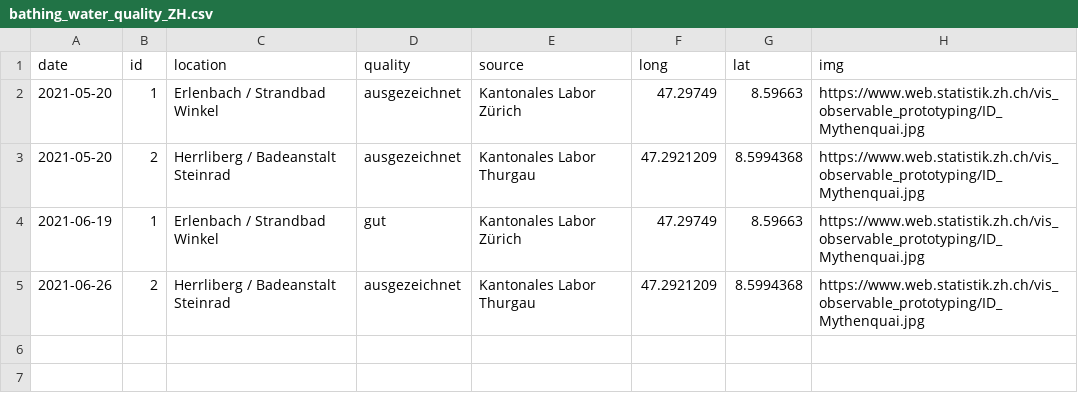
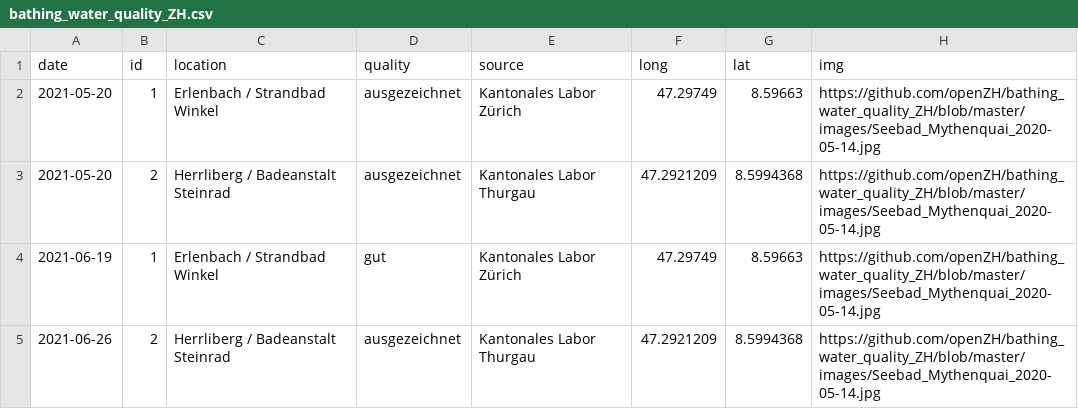
Before and after one commit to openZH/bathing_water_quality_ZH, a CSV file: data/bathing_water_quality_ZH.csv, drawn as a sheet.

Commit message:
Update bathing_water_quality_ZH.csv

```diff
--- a/data/bathing_water_quality_ZH.csv
+++ b/data/bathing_water_quality_ZH.csv
@@ -1,5 +1,5 @@
 date,id,location,quality,source,long,lat,img
-2021-05-20,1,Erlenbach / Strandbad Winkel,ausgezeichnet,Kantonales Labor Zürich,47.29749,8.59663,https://www.web.statistik.zh.ch/vis_observable_prototyping/ID_Mythenquai.jpg
-2021-05-20,2,Herrliberg / Badeanstalt Steinrad,ausgezeichnet,Kantonales Labor Thurgau,47.2921209,8.5994368,https://www.web.statistik.zh.ch/vis_observable_prototyping/ID_Mythenquai.jpg
-2021-06-19,1,Erlenbach / Strandbad Winkel,gut,Kantonales Labor Zürich,47.29749,8.59663,https://www.web.statistik.zh.ch/vis_observable_prototyping/ID_Mythenquai.jpg
-2021-06-26,2,Herrliberg / Badeanstalt Steinrad,ausgezeichnet,Kantonales Labor Thurgau,47.2921209,8.5994368,https://www.web.statistik.zh.ch/vis_observable_prototyping/ID_Mythenquai.jpg
+2021-05-20,1,Erlenbach / Strandbad Winkel,ausgezeichnet,Kantonales Labor Zürich,47.29749,8.59663,https://github.com/openZH/bathing_water_quality_ZH/blob/master/images/Seebad_Mythenquai_2020-05-14.jpg
+2021-05-20,2,Herrliberg / Badeanstalt Steinrad,ausgezeichnet,Kantonales Labor Thurgau,47.2921209,8.5994368,https://github.com/openZH/bathing_water_quality_ZH/blob/master/images/Seebad_Mythenquai_2020-05-14.jpg
+2021-06-19,1,Erlenbach / Strandbad Winkel,gut,Kantonales Labor Zürich,47.29749,8.59663,https://github.com/openZH/bathing_water_quality_ZH/blob/master/images/Seebad_Mythenquai_2020-05-14.jpg
+2021-06-26,2,Herrliberg / Badeanstalt Steinrad,ausgezeichnet,Kantonales Labor Thurgau,47.2921209,8.5994368,https://github.com/openZH/bathing_water_quality_ZH/blob/master/images/Seebad_Mythenquai_2020-05-14.jpg
```
